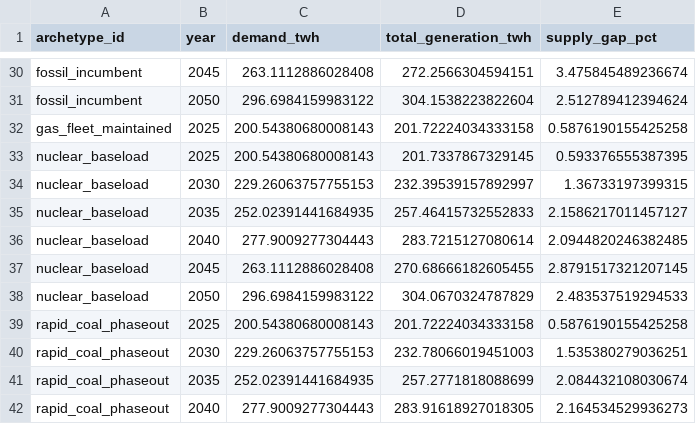
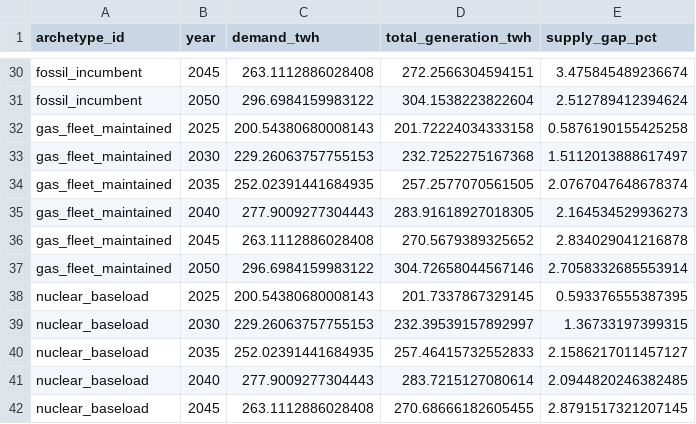
Before and after one commit to nickvanschoten/ISPyPSA, a CSV file: mvp_pass1_power/outputs/phase6_granular/demand_generation.csv, drawn as a sheet; only a part is shown, gaps mark what is left out; the shorter side is filled out with more unchanged rows.

```diff
--- a/mvp_pass1_power/outputs/phase6_granular/demand_generation.csv
+++ b/mvp_pass1_power/outputs/phase6_granular/demand_generation.csv
@@ -32,2 +32,7 @@ fossil_incumbent,2050,296.6984159983122,304.1538223822604,2.512789412394624
 gas_fleet_maintained,2025,200.54380680008143,201.72224034333158,0.5876190155425258
+gas_fleet_maintained,2030,229.26063757755153,232.7252275167368,1.5112013888617497
+gas_fleet_maintained,2035,252.02391441684935,257.2577070561505,2.0767047648678374
+gas_fleet_maintained,2040,277.9009277304443,283.91618927018305,2.164534529936273
+gas_fleet_maintained,2045,263.1112886028408,270.5679389325652,2.834029041216878
+gas_fleet_maintained,2050,296.6984159983122,304.72658044567146,2.7058332685553914
 nuclear_baseload,2025,200.54380680008143,201.7337867329145,0.593376555387395
```
Also changed, not shown: mvp_pass1_power/outputs/phase6_granular/capacity_factors.csv, mvp_pass1_power/outputs/phase6_granular/generation_twh.csv, 2 other files.
